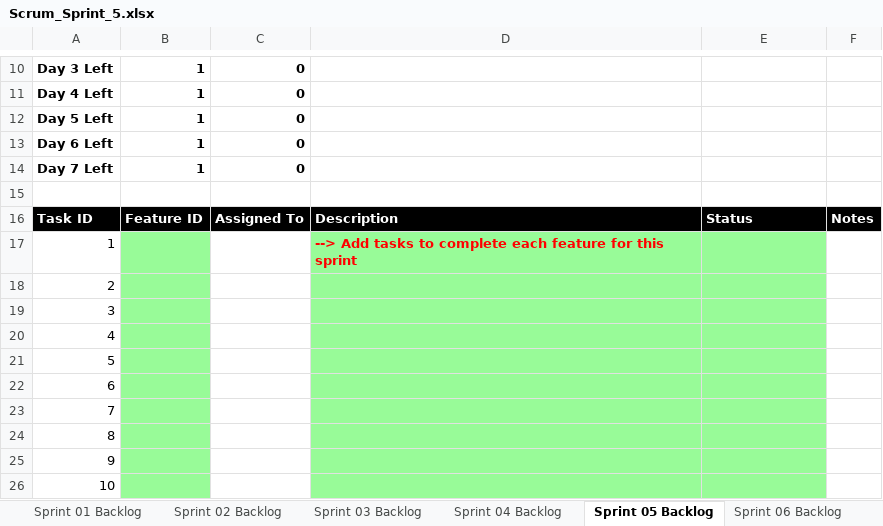
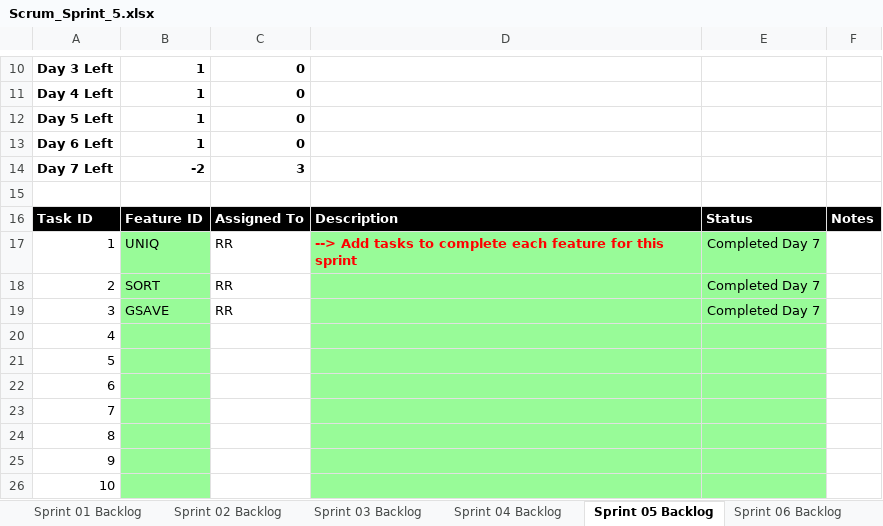
Before and after one commit to rrchrn/cse1325, an Excel workbook: P11/Scrum_Sprint_5.xlsx, sheet Sprint 05 Backlog, drawn as a sheet; only a part is shown, gaps mark what is left out; values as stored, in another font and other column widths than the file's, no borders; charts and pictures not drawn; the diff names each change by its address in the sheet, - before the commit and + after, or states it on an @@ line.

```diff
--- a/P11/Scrum_Sprint_5.xlsx (sheet Sprint 05 Backlog)
+++ b/P11/Scrum_Sprint_5.xlsx (sheet Sprint 05 Backlog)
-B14: 1
+B14: -2
-C14: 0
+C14: 3
-B17: (empty)
+B17: UNIQ
-C17:C19: (empty)
+C17:C19: RR
-E17:E19: (empty)
+E17:E19: Completed Day 7
-B18: (empty)
+B18: SORT
-B19: (empty)
+B19: GSAVE
```
Also changed, not shown: sheet Product Backlog, charts or pictures, 42 other files.
